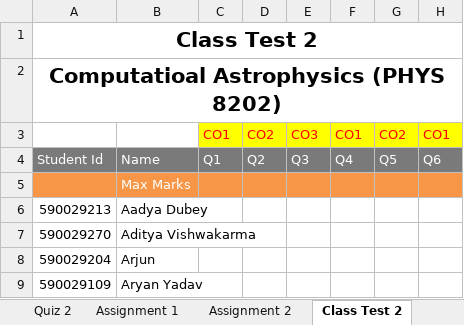
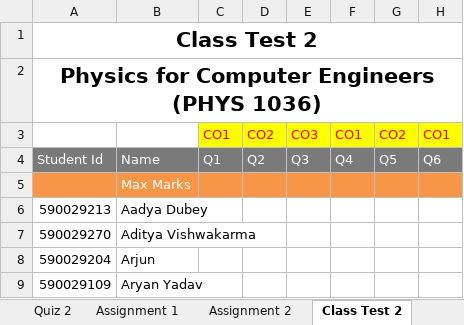
Before and after one commit to niteshchandra039/niteshchandra039.github.io, an Excel workbook: resources/Marks/2026/even/Physics For Computer Engineers.xlsx, sheet Class Test 2, drawn as a sheet; only a part is shown; values as stored, in another font and other column widths than the file's, no borders; the diff names each change by its address in the sheet, - before the commit and + after, or states it on an @@ line.

```diff
--- a/resources/Marks/2026/even/Physics For Computer Engineers.xlsx (sheet Class Test 2)
+++ b/resources/Marks/2026/even/Physics For Computer Engineers.xlsx (sheet Class Test 2)
-A2: Computatioal Astrophysics (PHYS 8202)
+A2: Physics for Computer Engineers (PHYS 1036)
```
Also changed, not shown: sheet Assignment 1, sheet Marksheet, sheet Class Test 1, sheet Quiz 2, sheet Assignment 2, sheet Quiz 1, 2 more sheets.
